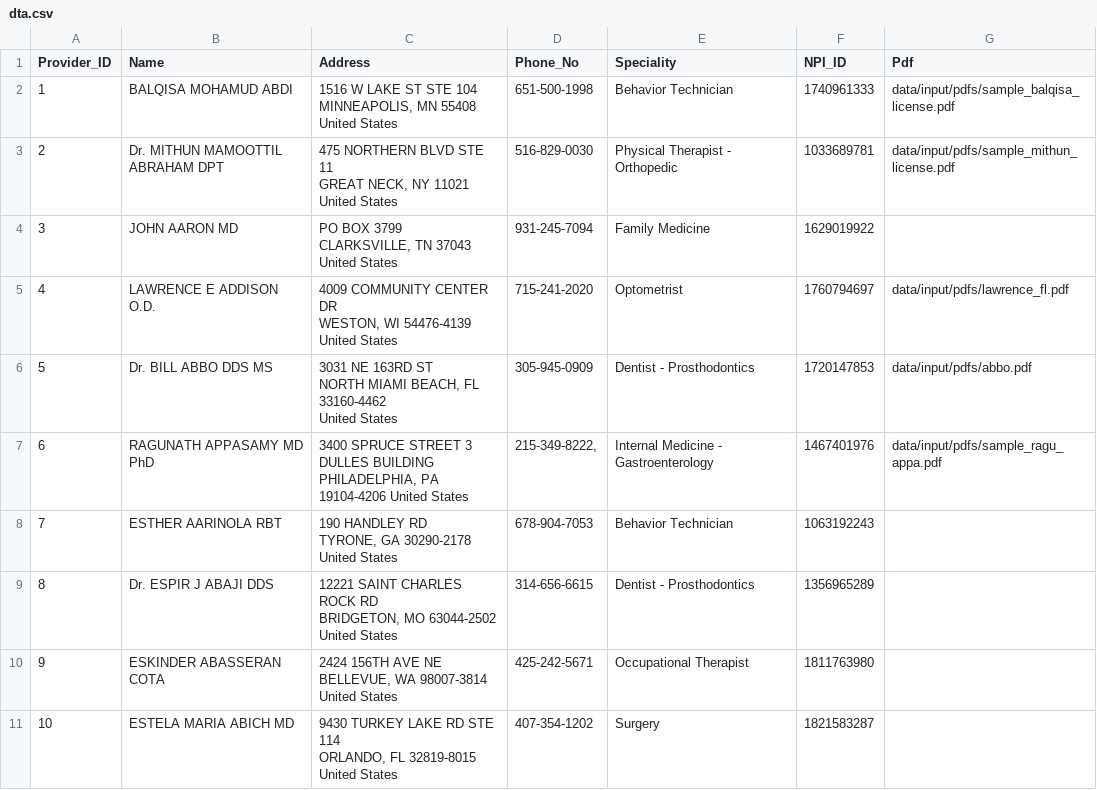
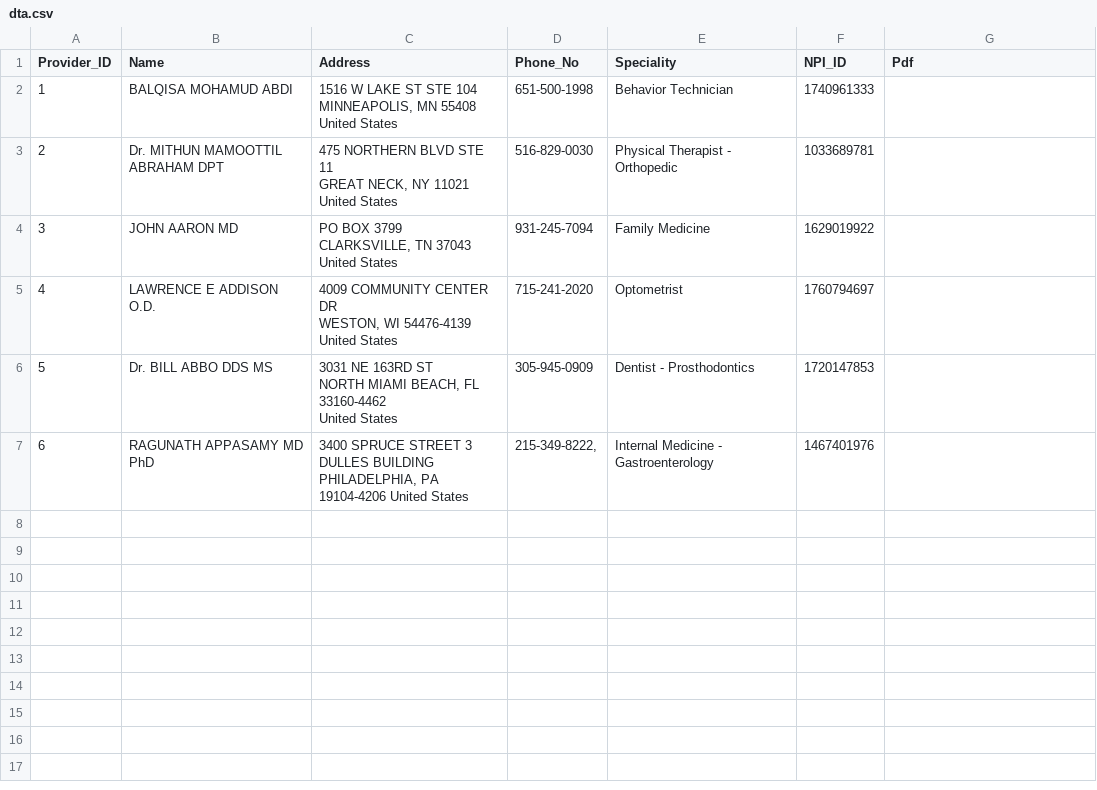
Before and after one commit to Logeshwaran-U/ey_hackathon, a CSV file: data/input/dta.csv, drawn as a sheet; only a part is shown; the diff covers the shown part only.

```diff
--- a/data/input/dta.csv
+++ b/data/input/dta.csv
@@ -1,8 +1,8 @@
 Provider_ID,Name,Address,Phone_No,Speciality,NPI_ID,Pdf
-1,BALQISA MOHAMUD ABDI,"1516 W LAKE ST STE 104
-MINNEAPOLIS, MN 55408
-United States",651-500-1998,Behavior Technician,1740961333,data/input/pdfs/sample_balqisa_license.pdf
-2,Dr. MITHUN MAMOOTTIL ABRAHAM DPT,"475 NORTHERN BLVD STE 11
-GREAT NECK, NY 11021
-United States",516-829-0030,Physical Therapist - Orthopedic,1033689781,data/input/pdfs/sample_mithun_license.pdf
+1,BALQISA MOHAMUD ABDI,"1516 W LAKE ST STE 104
+MINNEAPOLIS, MN 55408
+United States",651-500-1998,Behavior Technician,1740961333,
+2,Dr. MITHUN MAMOOTTIL ABRAHAM DPT,"475 NORTHERN BLVD STE 11
+GREAT NECK, NY 11021
+United States",516-829-0030,Physical Therapist - Orthopedic,1033689781,
 3,"JOHN AARON MD
@@ -12,21 +12,8 @@ CLARKSVILLE, TN 37043
 United States",931-245-7094, Family Medicine,1629019922,
-4,LAWRENCE E ADDISON O.D.,"4009 COMMUNITY CENTER DR
-WESTON, WI 54476-4139
-United States", 715-241-2020,Optometrist,1760794697,data/input/pdfs/lawrence_fl.pdf
-5,Dr. BILL ABBO DDS MS,"3031 NE 163RD ST
-NORTH MIAMI BEACH, FL 33160-4462
-United States",305-945-0909,Dentist - Prosthodontics,1720147853,data/input/pdfs/abbo.pdf
-6,RAGUNATH APPASAMY MD PhD,"3400 SPRUCE STREET 3 DULLES BUILDING PHILADELPHIA, PA 19104-4206 United States","215-349-8222,",Internal Medicine - Gastroenterology,1467401976,data/input/pdfs/sample_ragu_appa.pdf
-7,ESTHER AARINOLA RBT,"190 HANDLEY RD
-TYRONE, GA 30290-2178
-United States",678-904-7053,Behavior Technician,1063192243,
-8,Dr. ESPIR J ABAJI DDS,"12221 SAINT CHARLES ROCK RD
-BRIDGETON, MO 63044-2502
-United States",314-656-6615,Dentist - Prosthodontics,1356965289,
-9,ESKINDER ABASSERAN COTA,"2424 156TH AVE NE
-BELLEVUE, WA 98007-3814
-United States",425-242-5671,Occupational Therapist,1811763980,
-10,ESTELA MARIA ABICH MD,"9430 TURKEY LAKE RD STE 114
-ORLANDO, FL 32819-8015
-United States
-",407-354-1202,Surgery,1821583287,
+4,LAWRENCE E ADDISON O.D.,"4009 COMMUNITY CENTER DR
+WESTON, WI 54476-4139
+United States", 715-241-2020,Optometrist,1760794697,
+5,Dr. BILL ABBO DDS MS,"3031 NE 163RD ST
+NORTH MIAMI BEACH, FL 33160-4462
+United States",305-945-0909,Dentist - Prosthodontics,1720147853,
+6,RAGUNATH APPASAMY MD PhD,"3400 SPRUCE STREET 3 DULLES BUILDING PHILADELPHIA, PA 19104-4206 United States","215-349-8222,",Internal Medicine - Gastroenterology,1467401976,
```
Also changed, not shown: 20 removed rows elsewhere in this file, 20 other files.
